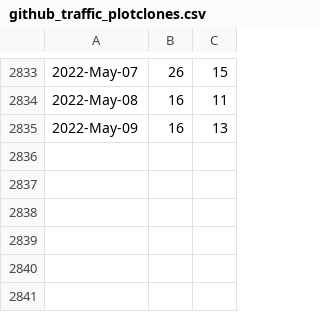
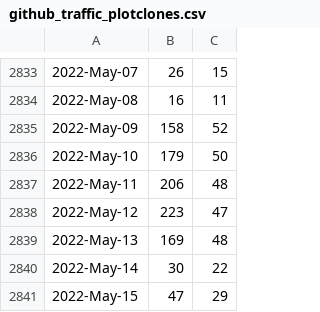
Before and after one commit to libMesh/libmesh, a CSV file: doc/statistics/github_traffic_plotclones.csv, drawn as a sheet; only a part is shown, gaps mark what is left out.

Commit message:
Update traffic.

```diff
--- a/doc/statistics/github_traffic_plotclones.csv
+++ b/doc/statistics/github_traffic_plotclones.csv
@@ -2834,2 +2834,8 @@
 2022-May-08,16,11
-2022-May-09,16,13
+2022-May-09,158,52
+2022-May-10,179,50
+2022-May-11,206,48
+2022-May-12,223,47
+2022-May-13,169,48
+2022-May-14,30,22
+2022-May-15,47,29
```
Also changed, not shown: doc/statistics/github_traffic_plotviews.csv.
